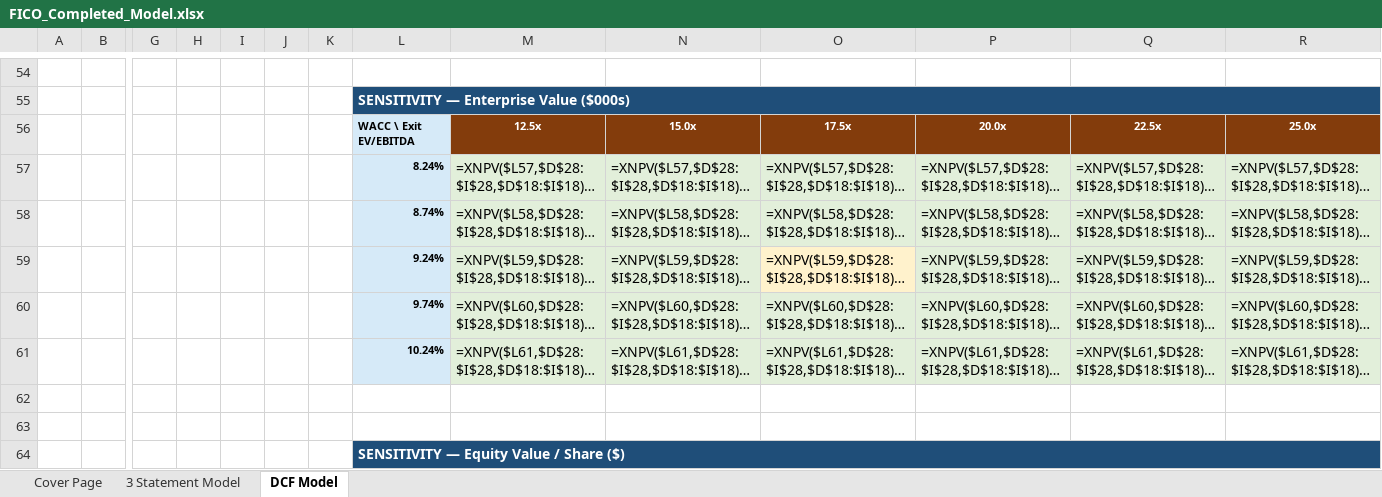
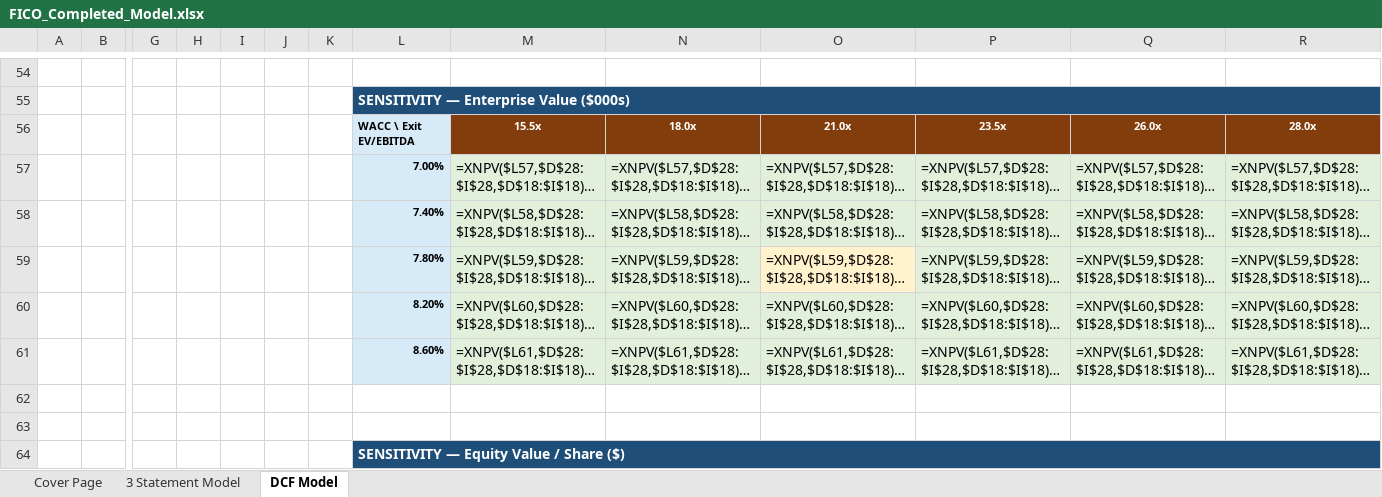
Before and after one commit to vengeanceaiUSC/Rainmaker, an Excel workbook: FICO/output/FICO_Completed_Model.xlsx, sheet DCF Model, drawn as a sheet; only a part is shown, gaps mark what is left out; long unchanged cells end in …; values as stored, in another font and other column widths than the file's, no borders; formulas without a stored value are shown as written; removed rows and columns are numbered as before the commit, all else as after; rows hold the shown columns only; the diff covers the shown part only; the diff names each change by its address in the sheet, - before the commit and + after, or states it on an @@ line.

```diff
--- a/FICO/output/FICO_Completed_Model.xlsx (sheet DCF Model)
+++ b/FICO/output/FICO_Completed_Model.xlsx (sheet DCF Model)
-row 56:  |  |  |  |  |  |  | WACC \ Exit EV/EBITDA | 12.5x | 15.0x | 17.5x | 20.0x | 22.5x | 25.0x
+row 56:  |  |  |  |  |  |  | WACC \ Exit EV/EBITDA | 15.5x | 18.0x | 21.0x | 23.5x | 26.0x | 28.0x
-L57: 8.24%
+L57: 7.00%
-L58: 8.74%
+L58: 7.40%
-L59: 9.24%
+L59: 7.80%
-L60: 9.74%
+L60: 8.20%
-L61: 10.24%
+L61: 8.60%
```
Also changed, not shown: 2 added rows, 2 removed rows, 45 edited cells and cell formats elsewhere in this sheet, sheet Cover Page, sheet 3 Statement Model, hidden cells, FICO/templates/CFI_Template.xlsx, 21 other files.
